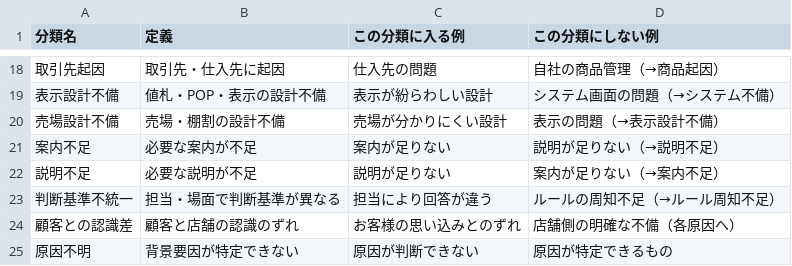
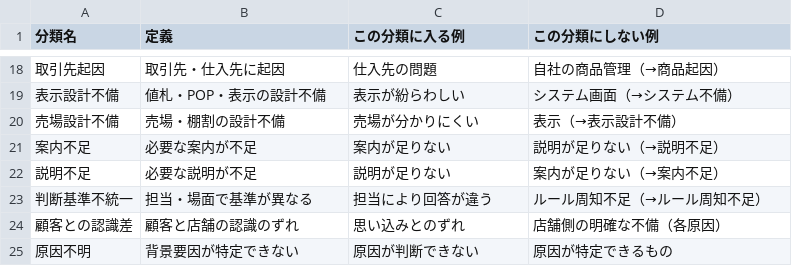
Before and after one commit to jwnrs673-cmd/SpreadsheetAIkannsu, a CSV file: masters/原因分類マスター.csv, drawn as a sheet; only a part is shown, gaps mark what is left out; the diff covers the shown part only.

```diff
--- a/masters/原因分類マスター.csv
+++ b/masters/原因分類マスター.csv
@@ -18,8 +18,8 @@
 取引先起因,取引先・仕入先に起因,仕入先の問題,自社の商品管理（→商品起因）
-表示設計不備,値札・POP・表示の設計不備,表示が紛らわしい設計,システム画面の問題（→システム不備）
-売場設計不備,売場・棚割の設計不備,売場が分かりにくい設計,表示の問題（→表示設計不備）
+表示設計不備,値札・POP・表示の設計不備,表示が紛らわしい,システム画面（→システム不備）
+売場設計不備,売場・棚割の設計不備,売場が分かりにくい,表示（→表示設計不備）
 案内不足,必要な案内が不足,案内が足りない,説明が足りない（→説明不足）
 説明不足,必要な説明が不足,説明が足りない,案内が足りない（→案内不足）
-判断基準不統一,担当・場面で判断基準が異なる,担当により回答が違う,ルールの周知不足（→ルール周知不足）
-顧客との認識差,顧客と店舗の認識のずれ,お客様の思い込みとのずれ,店舗側の明確な不備（各原因へ）
+判断基準不統一,担当・場面で基準が異なる,担当により回答が違う,ルール周知不足（→ルール周知不足）
+顧客との認識差,顧客と店舗の認識のずれ,思い込みとのずれ,店舗側の明確な不備（各原因）
 原因不明,背景要因が特定できない,原因が判断できない,原因が特定できるもの
```
Also changed, not shown: 31 edited cells elsewhere in this file, masters/仕訳ルールマスター_大分類.csv, masters/仕訳ルールマスター_小分類.csv, 11 other files.
